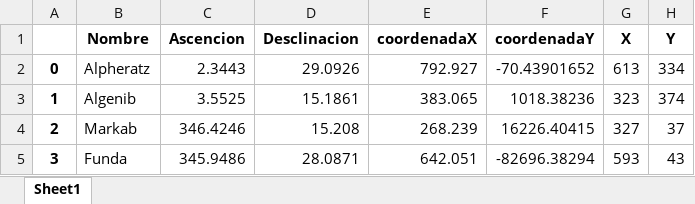
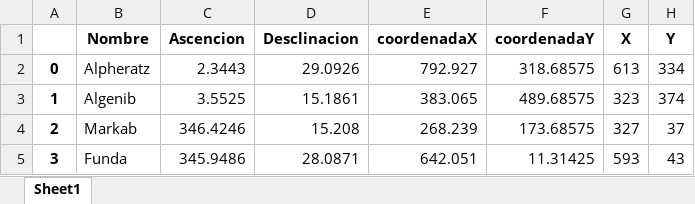
Before and after one commit to Traza-De-Meteoros/Malla_Estelar, an Excel workbook: TestEstandar.xlsx, sheet Sheet1, drawn as a sheet; values as stored, in another font and other column widths than the file's, no borders; the diff names each change by its address in the sheet, - before the commit and + after, or states it on an @@ line.

```diff
--- a/TestEstandar.xlsx (sheet Sheet1)
+++ b/TestEstandar.xlsx (sheet Sheet1)
-F2 (coordenadaY): -70.43901652
+F2 (coordenadaY): 318.68575
-F3 (coordenadaY): 1018.38236
+F3 (coordenadaY): 489.68575
-F4 (coordenadaY): 16226.40415
+F4 (coordenadaY): 173.68575
-F5 (coordenadaY): -82696.38294
+F5 (coordenadaY): 11.31425
```
Also changed, not shown: Puntos.xlsx, 2 other files.
